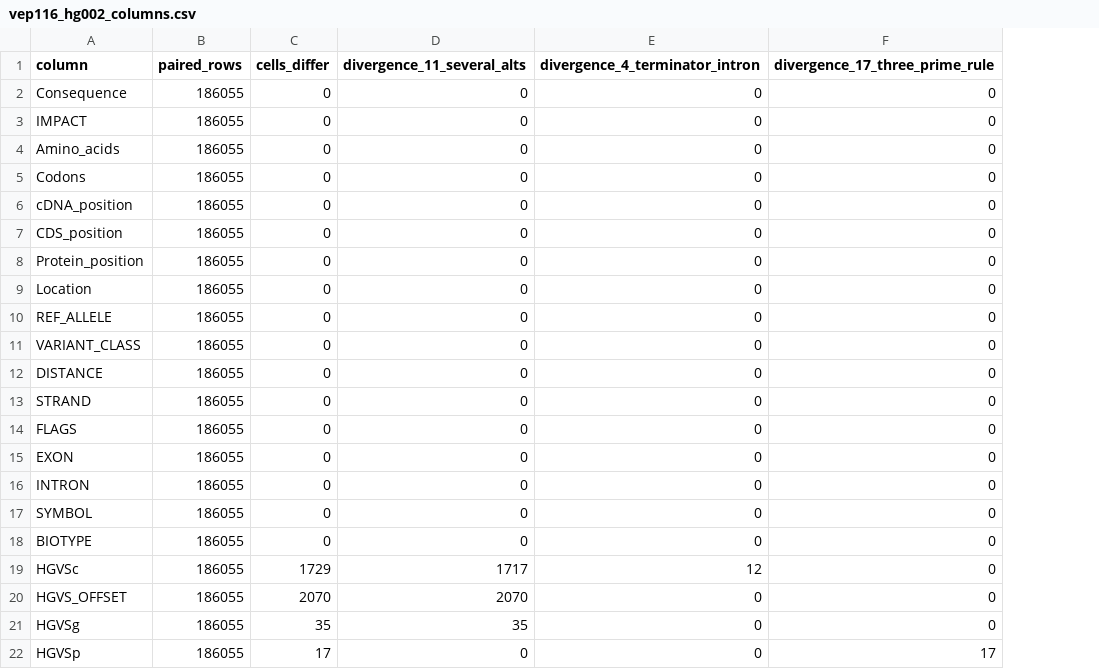
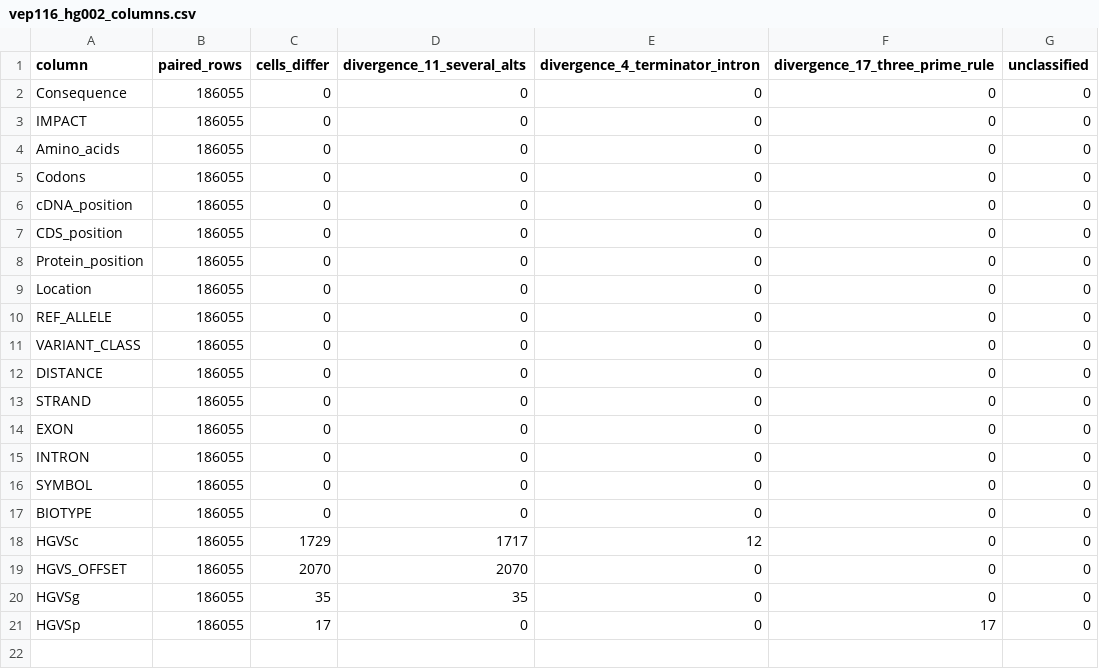
Before and after one commit to Huang-lab/fastVEP, a CSV file: manuscript/data/vep116_hg002_columns.csv, drawn as a sheet; removed rows and columns are numbered as before the commit, all else as after; the diff names each change by its address in the sheet, - before the commit and + after, or states it on an @@ line.

```diff
--- a/manuscript/data/vep116_hg002_columns.csv
+++ b/manuscript/data/vep116_hg002_columns.csv
+column G (unclassified), rows 2-21: all 0
-row 14: FLAGS | 186055 | 0 | 0 | 0 | 0
```
Also changed, not shown: manuscript/data/provenance.csv, manuscript/data/resource_usage.csv, 17 other files.
